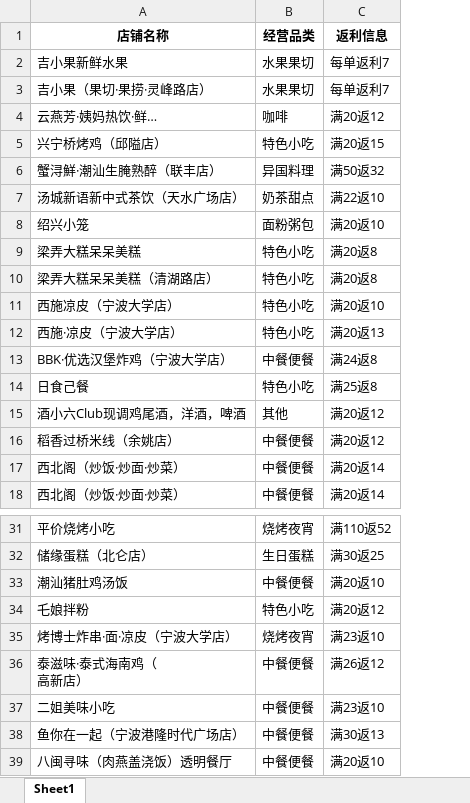
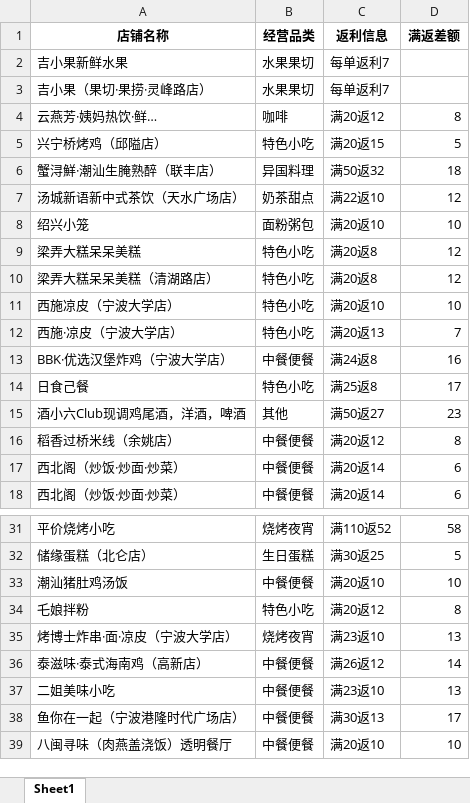
Before and after one commit to SakuraCodes/WeChat_Robot, an Excel workbook: data/result.xlsx, sheet Sheet1, drawn as a sheet; only a part is shown, gaps mark what is left out; values as stored, in another font and other column widths than the file's, no borders; ↵ is a line break in a cell; the diff names each change by its address in the sheet, - before the commit and + after, or states it on an @@ line.

```diff
--- a/data/result.xlsx (sheet Sheet1)
+++ b/data/result.xlsx (sheet Sheet1)
+column D (满返差额), rows 4-18: 8 | 5 | 18 | 12 | 10 | 12 | 12 | 10 | 7 | 16 | 17 | 23 | 8 | 6 | 6; rows 31-39: 58 | 5 | 10 | 8 | 13 | 14 | 13 | 17 | 10
-C15 (返利信息): 满20返12
+C15 (返利信息): 满50返27
-A36 (店铺名称): 泰滋味·泰式海南鸡（ ↵ 高新店）
+A36 (店铺名称): 泰滋味·泰式海南鸡（高新店）
```
Also changed, not shown: 2 other files.
